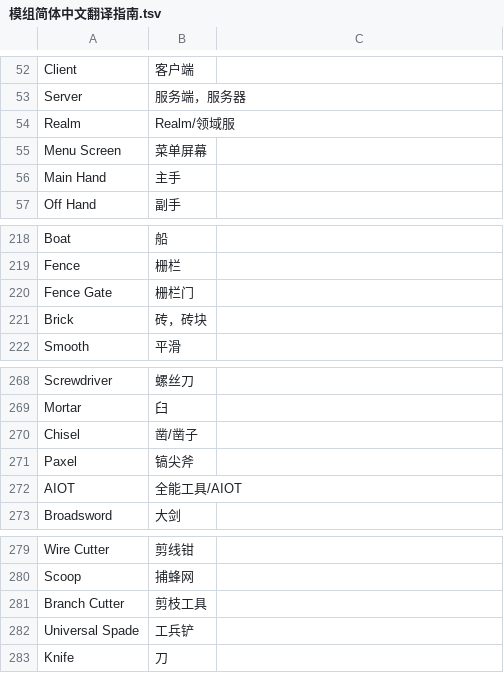
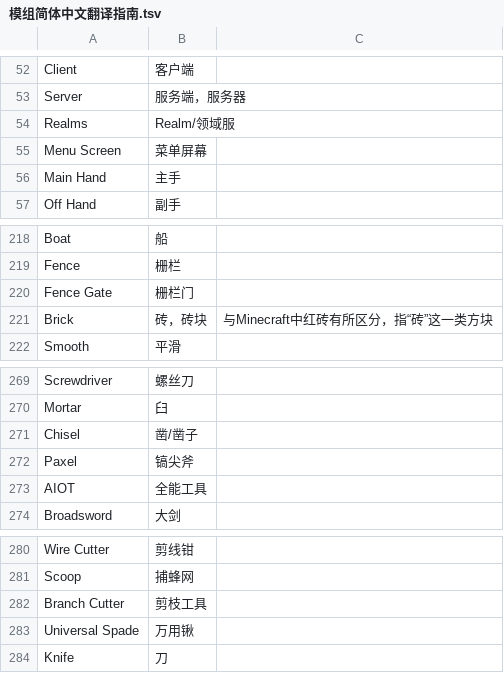
Before and after one commit to CFPAOrg/Glossary, a TSV file: Mod/模组简体中文翻译指南.tsv, drawn as a sheet; only a part is shown, gaps mark what is left out; the diff covers the shown part only.

```diff
--- a/Mod/模组简体中文翻译指南.tsv
+++ b/Mod/模组简体中文翻译指南.tsv
@@ -53,3 +53,3 @@ Client	客户端
 Server	服务端，服务器	
-Realm	Realm/领域服	
+Realms	Realm/领域服	
 Menu Screen	菜单屏幕	
@@ -220,3 +220,3 @@ Fence	栅栏
 Fence Gate	栅栏门	
-Brick	砖，砖块	
+Brick	砖，砖块	与Minecraft中红砖有所区分，指“砖”这一类方块
 Smooth	平滑	
@@ -271,3 +272,3 @@ Chisel	凿/凿子
 Paxel	镐尖斧	
-AIOT	全能工具/AIOT	
+AIOT	全能工具	
 Broadsword	大剑	
@@ -281,3 +282,3 @@ Scoop	捕蜂网
 Branch Cutter	剪枝工具	
-Universal Spade	工兵铲	
+Universal Spade	万用锹	
 Knife	刀	
```
Also changed, not shown: 11 added rows, 3 removed rows and 2 edited cells elsewhere in this file.
